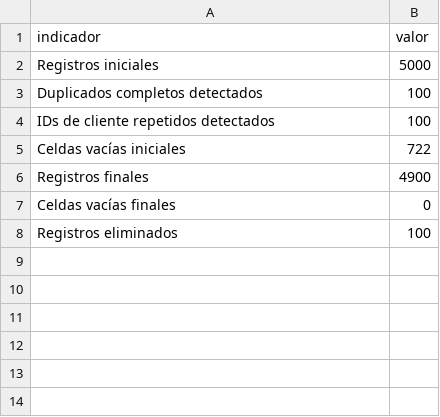
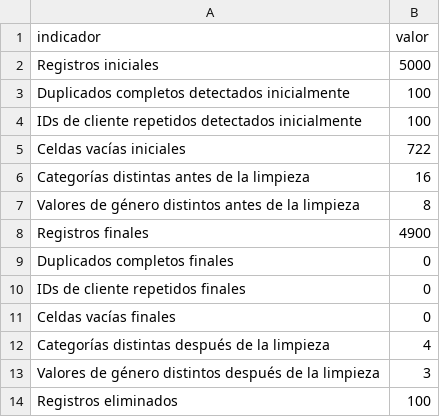
Before and after one commit to DamarisArce/SS22S2026_G6, a CSV file: Tarea1/resultados/reporte_limpieza.csv, drawn as a sheet.

Commit message:
Versión final de tarea

```diff
--- a/Tarea1/resultados/reporte_limpieza.csv
+++ b/Tarea1/resultados/reporte_limpieza.csv
@@ -2,7 +2,13 @@
 Registros iniciales,5000
-Duplicados completos detectados,100
-IDs de cliente repetidos detectados,100
+Duplicados completos detectados inicialmente,100
+IDs de cliente repetidos detectados inicialmente,100
 Celdas vacías iniciales,722
+Categorías distintas antes de la limpieza,16
+Valores de género distintos antes de la limpieza,8
 Registros finales,4900
+Duplicados completos finales,0
+IDs de cliente repetidos finales,0
 Celdas vacías finales,0
+Categorías distintas después de la limpieza,4
+Valores de género distintos después de la limpieza,3
 Registros eliminados,100
```
Also changed, not shown: 10 other files.
